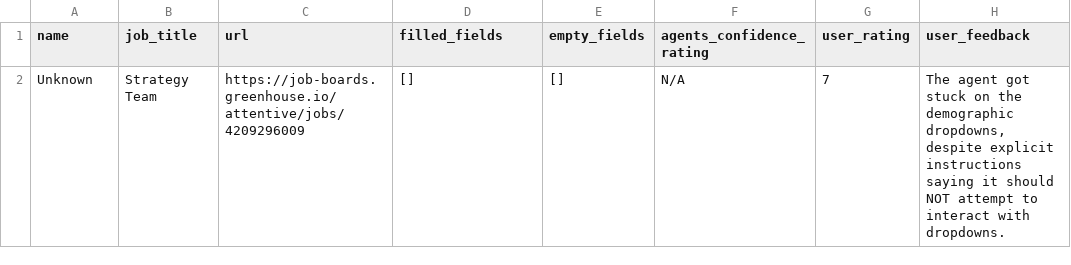
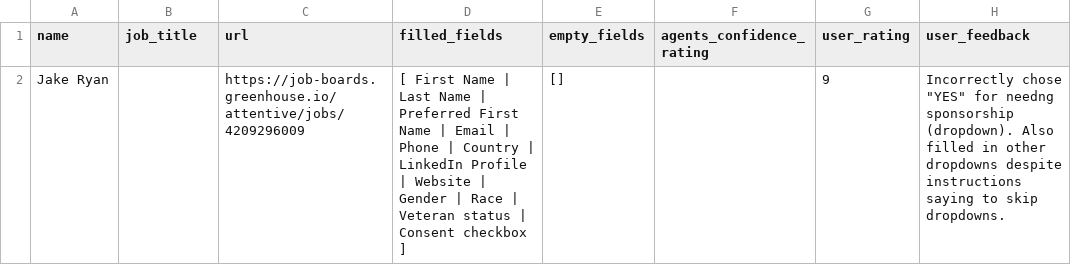
Before and after one commit to sanilac6459/job-agent, a CSV file: agent_reports.csv, drawn as a sheet.

Commit message:
Fixed log_agent_report() to properly show applicant name and filled/empty fields

```diff
--- a/agent_reports.csv
+++ b/agent_reports.csv
@@ -1,2 +1,2 @@
 name,job_title,url,filled_fields,empty_fields,agents_confidence_rating,user_rating,user_feedback
-Unknown,Strategy Team,https://job-boards.greenhouse.io/attentive/jobs/4209296009,[],[],N/A,7,"The agent got stuck on the demographic dropdowns, despite explicit instructions saying it should NOT attempt to interact with dropdowns."
+Jake Ryan,,https://job-boards.greenhouse.io/attentive/jobs/4209296009,[ First Name | Last Name | Preferred First Name | Email | Phone | Country | LinkedIn Profile | Website | Gender | Race | Veteran status | Consent checkbox ],[],,9,"Incorrectly chose ""YES"" for needng sponsorship (dropdown). Also filled in other dropdowns despite instructions saying to skip dropdowns."
```
Also changed, not shown: 3 other files.
